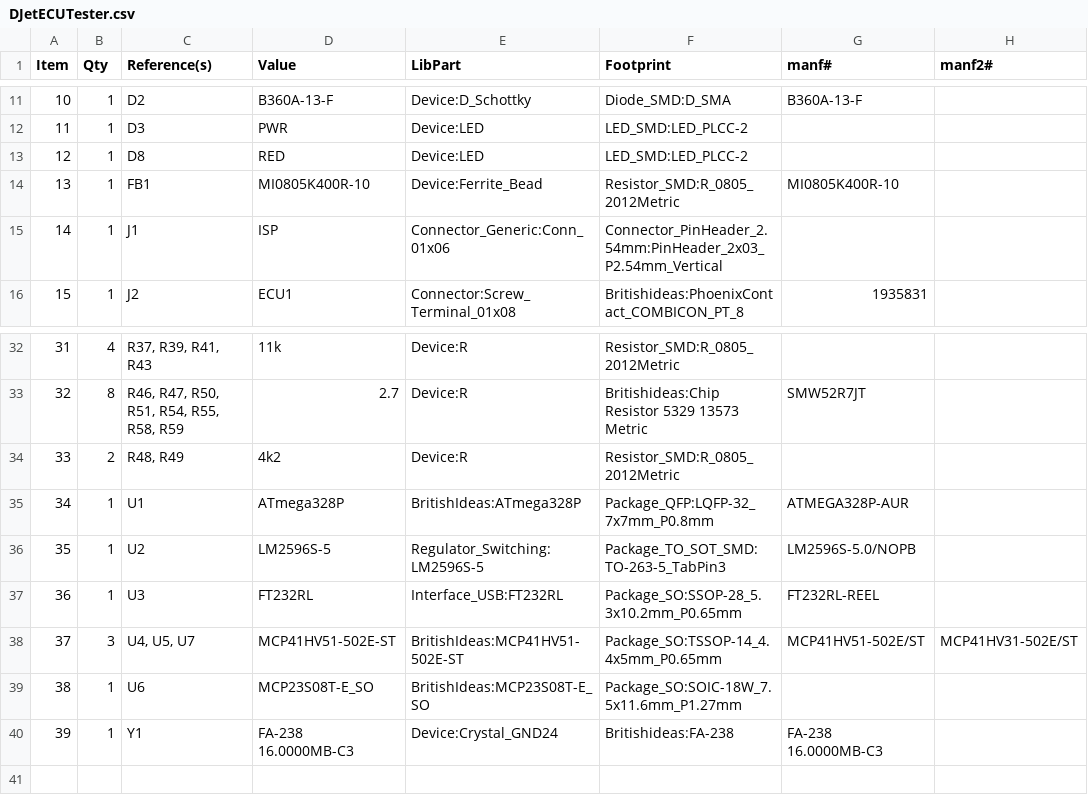
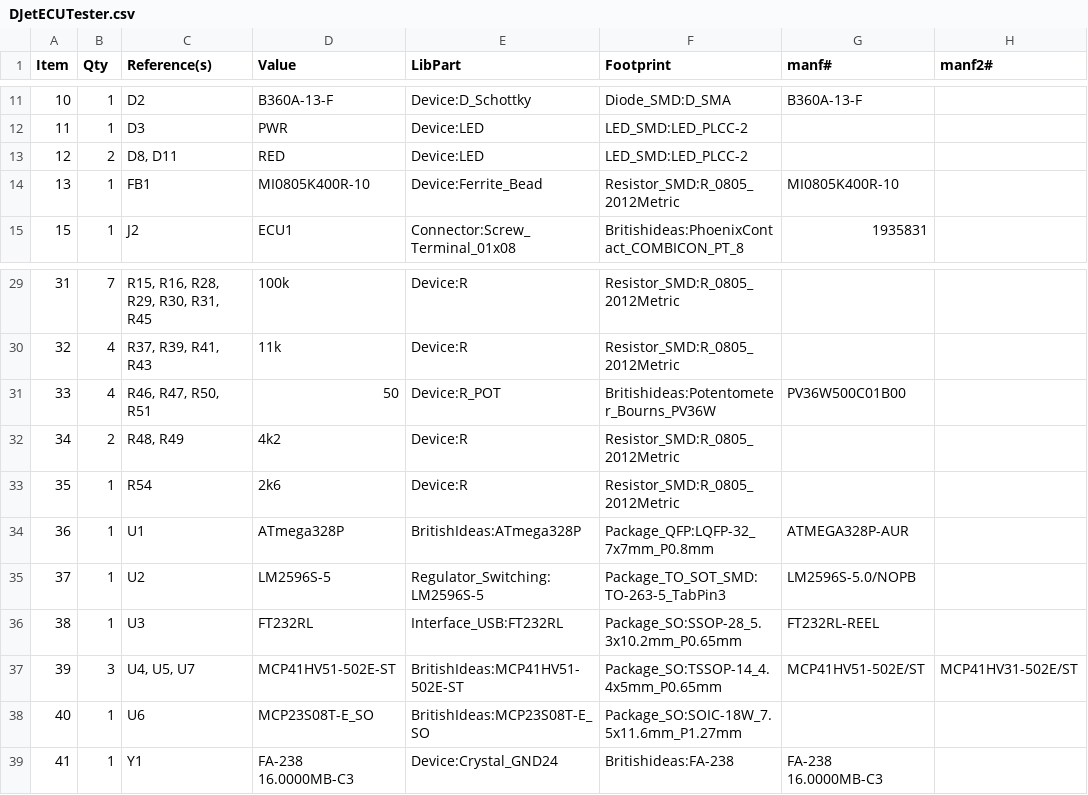
Before and after one commit to ajayre/djetecutesterv2, a CSV file: DJet ECU Tester/PCB/DJetECUTester/DJetECUTester.csv, drawn as a sheet; only a part is shown, gaps mark what is left out; the diff covers the shown part only.

```diff
--- a/DJet ECU Tester/PCB/DJetECUTester/DJetECUTester.csv
+++ b/DJet ECU Tester/PCB/DJetECUTester/DJetECUTester.csv
@@ -12,5 +12,4 @@ Item,Qty,Reference(s),Value,LibPart,Footprint,manf#,manf2#
 11,1,D3,PWR,Device:LED,LED_SMD:LED_PLCC-2,,
-12,1,D8,RED,Device:LED,LED_SMD:LED_PLCC-2,,
+12,2,"D8, D11",RED,Device:LED,LED_SMD:LED_PLCC-2,,
 13,1,FB1,MI0805K400R-10,Device:Ferrite_Bead,Resistor_SMD:R_0805_2012Metric,MI0805K400R-10,
-14,1,J1,ISP,Connector_Generic:Conn_01x06,Connector_PinHeader_2.54mm:PinHeader_2x03_P2.54mm_Vertical,,
 15,1,J2,ECU1,Connector:Screw_Terminal_01x08,Britishideas:PhoenixContact_COMBICON_PT_8,1935831,
@@ -32,9 +29,11 @@ Item,Qty,Reference(s),Value,LibPart,Footprint,manf#,manf2#
-31,4,"R37, R39, R41, R43",11k,Device:R,Resistor_SMD:R_0805_2012Metric,,
-32,8,"R46, R47, R50, R51, R54, R55, R58, R59",2.7,Device:R,Britishideas:Chip Resistor 5329 13573 Metric,SMW52R7JT,
-33,2,"R48, R49",4k2,Device:R,Resistor_SMD:R_0805_2012Metric,,
-34,1,U1,ATmega328P,BritishIdeas:ATmega328P,Package_QFP:LQFP-32_7x7mm_P0.8mm,ATMEGA328P-AUR,
-35,1,U2,LM2596S-5,Regulator_Switching:LM2596S-5,Package_TO_SOT_SMD:TO-263-5_TabPin3,LM2596S-5.0/NOPB,
-36,1,U3,FT232RL,Interface_USB:FT232RL,Package_SO:SSOP-28_5.3x10.2mm_P0.65mm,FT232RL-REEL,
-37,3,"U4, U5, U7",MCP41HV51-502E-ST,BritishIdeas:MCP41HV51-502E-ST,Package_SO:TSSOP-14_4.4x5mm_P0.65mm,MCP41HV51-502E/ST,MCP41HV31-502E/ST
-38,1,U6,MCP23S08T-E_SO,BritishIdeas:MCP23S08T-E_SO,Package_SO:SOIC-18W_7.5x11.6mm_P1.27mm,,
-39,1,Y1,FA-238 16.0000MB-C3,Device:Crystal_GND24,Britishideas:FA-238,FA-238 16.0000MB-C3,
+31,7,"R15, R16, R28, R29, R30, R31, R45",100k,Device:R,Resistor_SMD:R_0805_2012Metric,,
+32,4,"R37, R39, R41, R43",11k,Device:R,Resistor_SMD:R_0805_2012Metric,,
+33,4,"R46, R47, R50, R51",50,Device:R_POT,Britishideas:Potentometer_Bourns_PV36W,PV36W500C01B00,
+34,2,"R48, R49",4k2,Device:R,Resistor_SMD:R_0805_2012Metric,,
+35,1,R54,2k6,Device:R,Resistor_SMD:R_0805_2012Metric,,
+36,1,U1,ATmega328P,BritishIdeas:ATmega328P,Package_QFP:LQFP-32_7x7mm_P0.8mm,ATMEGA328P-AUR,
+37,1,U2,LM2596S-5,Regulator_Switching:LM2596S-5,Package_TO_SOT_SMD:TO-263-5_TabPin3,LM2596S-5.0/NOPB,
+38,1,U3,FT232RL,Interface_USB:FT232RL,Package_SO:SSOP-28_5.3x10.2mm_P0.65mm,FT232RL-REEL,
+39,3,"U4, U5, U7",MCP41HV51-502E-ST,BritishIdeas:MCP41HV51-502E-ST,Package_SO:TSSOP-14_4.4x5mm_P0.65mm,MCP41HV51-502E/ST,MCP41HV31-502E/ST
+40,1,U6,MCP23S08T-E_SO,BritishIdeas:MCP23S08T-E_SO,Package_SO:SOIC-18W_7.5x11.6mm_P1.27mm,,
+41,1,Y1,FA-238 16.0000MB-C3,Device:Crystal_GND24,Britishideas:FA-238,FA-238 16.0000MB-C3,
```
Also changed, not shown: 1 added row, 3 removed rows and 28 edited cells elsewhere in this file, 4 other files.
